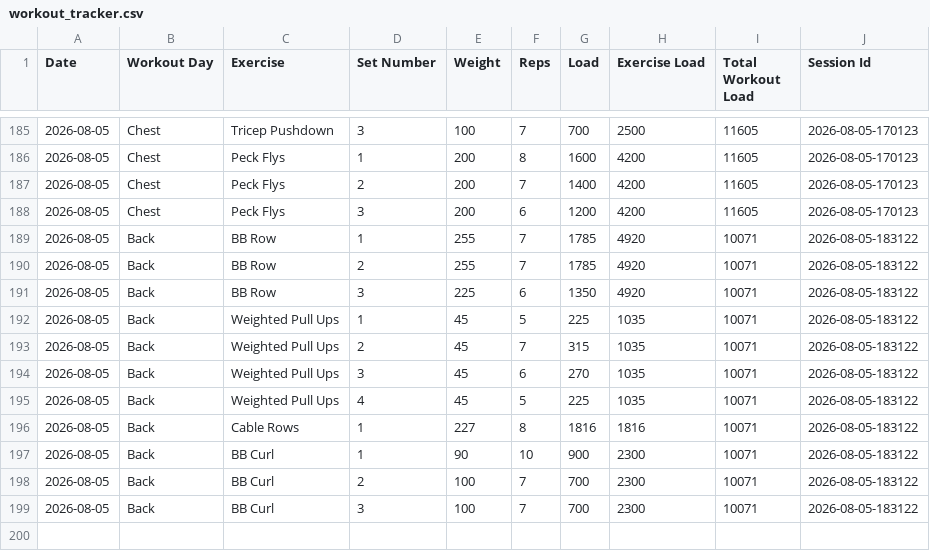
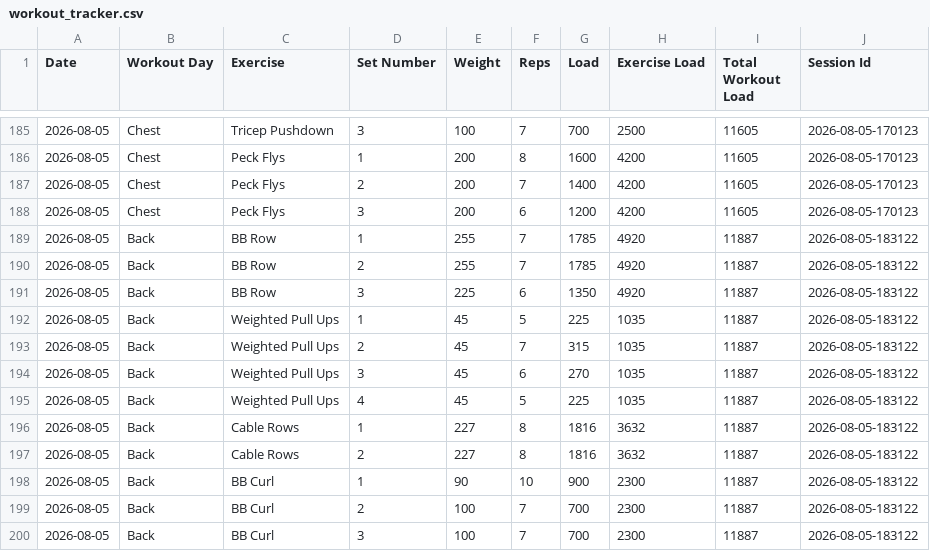
Before and after one commit to auckiefenstermacher19-cmd/Workout-Tracker-v2, a CSV file: workout_tracker.csv, drawn as a sheet; only a part is shown, gaps mark what is left out.

Commit message:
Autosave Back — 2026-08-05

```diff
--- a/workout_tracker.csv
+++ b/workout_tracker.csv
@@ -188,12 +188,13 @@ Date,Workout Day,Exercise,Set Number,Weight,Reps,Load,Exercise Load,Total Workou
 2026-08-05,Chest,Peck Flys,3,200,6,1200,4200,11605,2026-08-05-170123
-2026-08-05,Back,BB Row,1,255,7,1785,4920,10071,2026-08-05-183122
-2026-08-05,Back,BB Row,2,255,7,1785,4920,10071,2026-08-05-183122
-2026-08-05,Back,BB Row,3,225,6,1350,4920,10071,2026-08-05-183122
-2026-08-05,Back,Weighted Pull Ups,1,45,5,225,1035,10071,2026-08-05-183122
-2026-08-05,Back,Weighted Pull Ups,2,45,7,315,1035,10071,2026-08-05-183122
-2026-08-05,Back,Weighted Pull Ups,3,45,6,270,1035,10071,2026-08-05-183122
-2026-08-05,Back,Weighted Pull Ups,4,45,5,225,1035,10071,2026-08-05-183122
-2026-08-05,Back,Cable Rows,1,227,8,1816,1816,10071,2026-08-05-183122
-2026-08-05,Back,BB Curl,1,90,10,900,2300,10071,2026-08-05-183122
-2026-08-05,Back,BB Curl,2,100,7,700,2300,10071,2026-08-05-183122
-2026-08-05,Back,BB Curl,3,100,7,700,2300,10071,2026-08-05-183122
+2026-08-05,Back,BB Row,1,255,7,1785,4920,11887,2026-08-05-183122
+2026-08-05,Back,BB Row,2,255,7,1785,4920,11887,2026-08-05-183122
+2026-08-05,Back,BB Row,3,225,6,1350,4920,11887,2026-08-05-183122
+2026-08-05,Back,Weighted Pull Ups,1,45,5,225,1035,11887,2026-08-05-183122
+2026-08-05,Back,Weighted Pull Ups,2,45,7,315,1035,11887,2026-08-05-183122
+2026-08-05,Back,Weighted Pull Ups,3,45,6,270,1035,11887,2026-08-05-183122
+2026-08-05,Back,Weighted Pull Ups,4,45,5,225,1035,11887,2026-08-05-183122
+2026-08-05,Back,Cable Rows,1,227,8,1816,3632,11887,2026-08-05-183122
+2026-08-05,Back,Cable Rows,2,227,8,1816,3632,11887,2026-08-05-183122
+2026-08-05,Back,BB Curl,1,90,10,900,2300,11887,2026-08-05-183122
+2026-08-05,Back,BB Curl,2,100,7,700,2300,11887,2026-08-05-183122
+2026-08-05,Back,BB Curl,3,100,7,700,2300,11887,2026-08-05-183122
```
